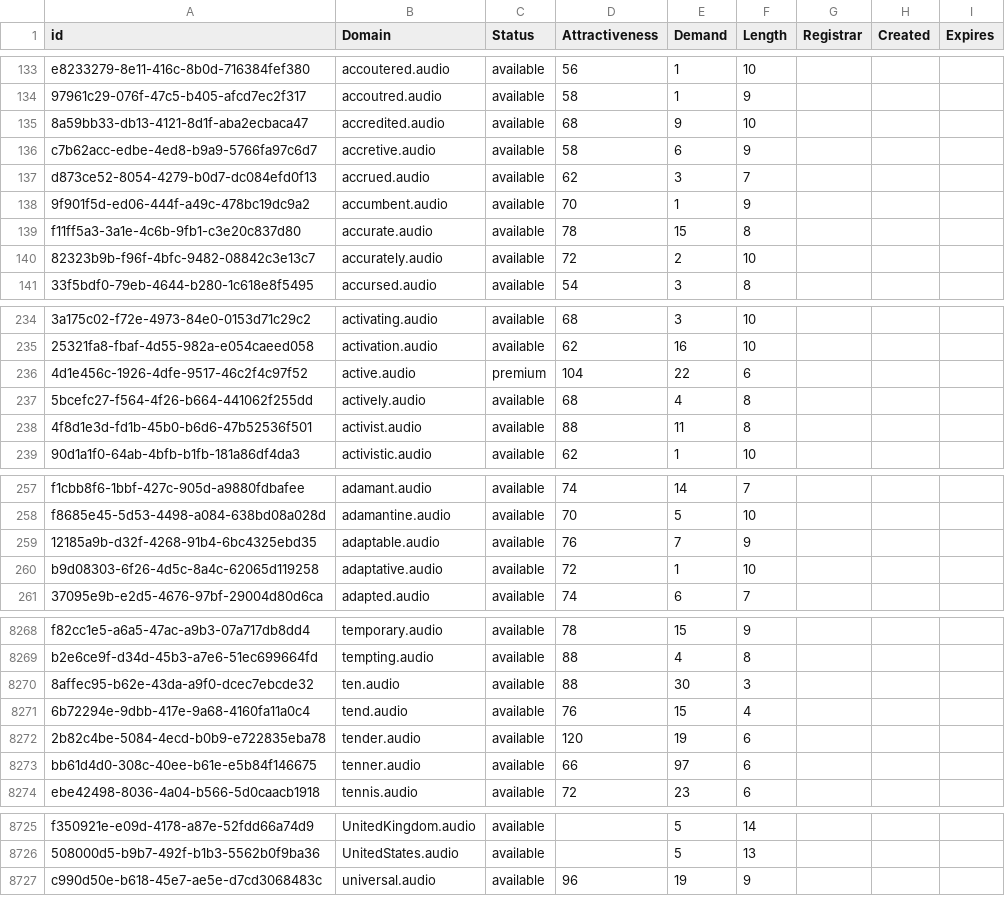
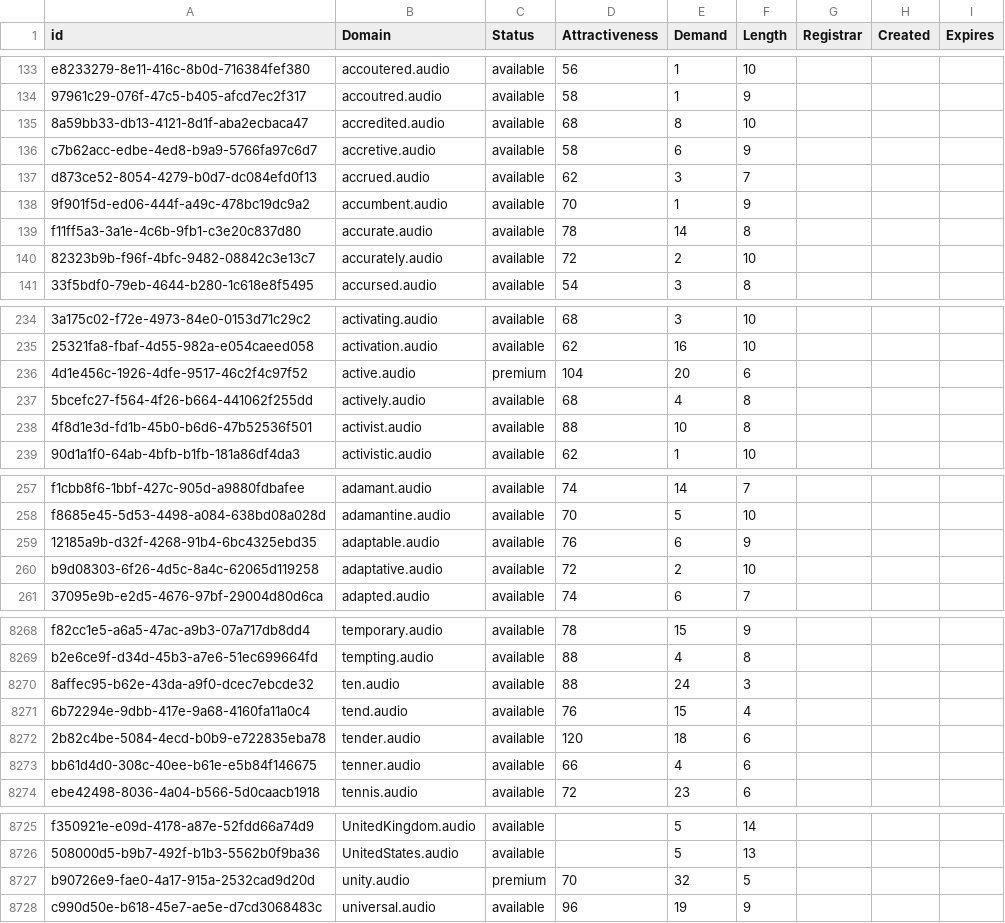
Before and after one commit to UniqueDomains/audio-oneword-domains, a CSV file: audio.csv, drawn as a sheet; only a part is shown, gaps mark what is left out; the diff covers the shown part only; the diff names each change by its address in the sheet, - before the commit and + after, or states it on an @@ line.

Commit message:
Domains update

```diff
--- a/audio.csv
+++ b/audio.csv
-E135 (Demand): 9
+E135 (Demand): 8
-E139 (Demand): 15
+E139 (Demand): 14
-E236 (Demand): 22
+E236 (Demand): 20
-E238 (Demand): 11
+E238 (Demand): 10
-E259 (Demand): 7
+E259 (Demand): 6
-E260 (Demand): 1
+E260 (Demand): 2
-E8270 (Demand): 30
+E8270 (Demand): 24
-E8272 (Demand): 19
+E8272 (Demand): 18
-E8273 (Demand): 97
+E8273 (Demand): 4
+row 8727: b90726e9-fae0-4a17-915a-2532cad9d20d | unity.audio | premium | 70 | 32 | 5
```
Also changed, not shown: 90 edited cells elsewhere in this file, 2 other files.
